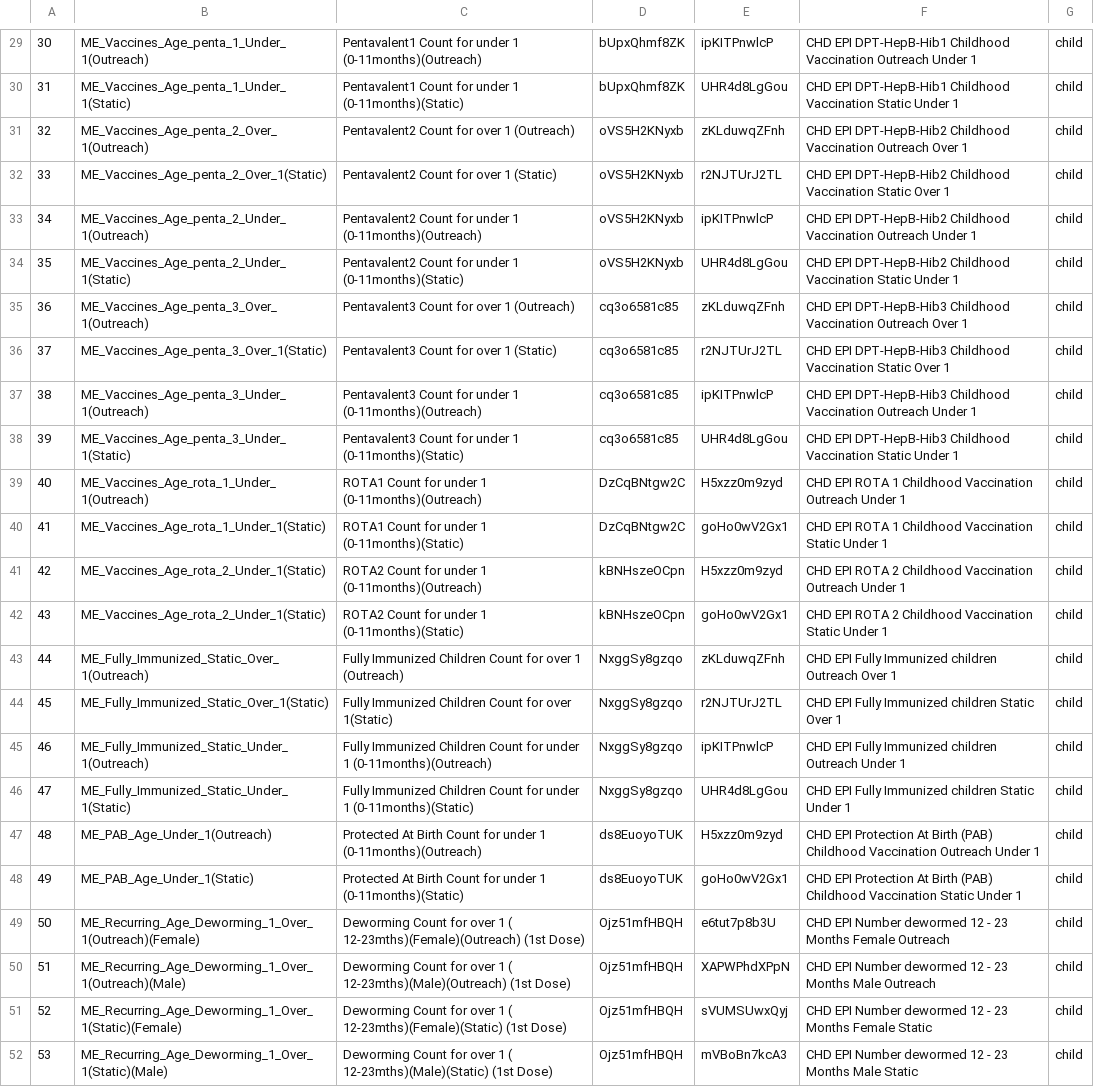
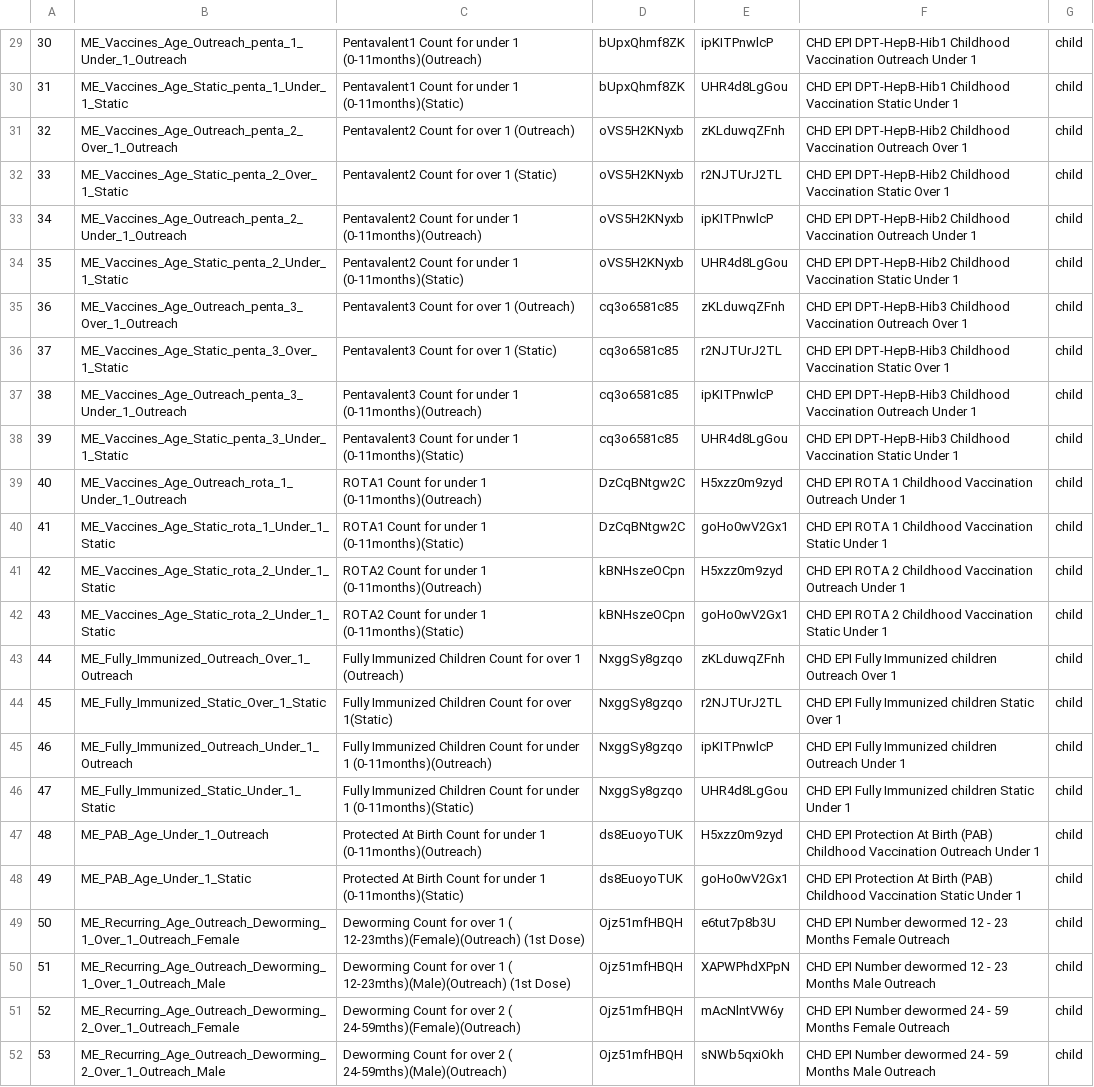
Before and after one commit to opensrp/opensrp-client-giz-malawi, a CSV file: opensrp-giz-malawi/src/main/assets/DataDictionaryReporting.csv, drawn as a sheet; only a part is shown, gaps mark what is left out; the diff covers the shown part only; the diff names each change by its address in the sheet, - before the commit and + after, or states it on an @@ line.

```diff
--- a/opensrp-giz-malawi/src/main/assets/DataDictionaryReporting.csv
+++ b/opensrp-giz-malawi/src/main/assets/DataDictionaryReporting.csv
-B29: ME_Vaccines_Age_penta_1_Under_1(Outreach)
+B29: ME_Vaccines_Age_Outreach_penta_1_Under_1_Outreach
-B30: ME_Vaccines_Age_penta_1_Under_1(Static)
+B30: ME_Vaccines_Age_Static_penta_1_Under_1_Static
-B31: ME_Vaccines_Age_penta_2_Over_1(Outreach)
+B31: ME_Vaccines_Age_Outreach_penta_2_Over_1_Outreach
-B32: ME_Vaccines_Age_penta_2_Over_1(Static)
+B32: ME_Vaccines_Age_Static_penta_2_Over_1_Static
-B33: ME_Vaccines_Age_penta_2_Under_1(Outreach)
+B33: ME_Vaccines_Age_Outreach_penta_2_Under_1_Outreach
-B34: ME_Vaccines_Age_penta_2_Under_1(Static)
+B34: ME_Vaccines_Age_Static_penta_2_Under_1_Static
-B35: ME_Vaccines_Age_penta_3_Over_1(Outreach)
+B35: ME_Vaccines_Age_Outreach_penta_3_Over_1_Outreach
-B36: ME_Vaccines_Age_penta_3_Over_1(Static)
+B36: ME_Vaccines_Age_Static_penta_3_Over_1_Static
-B37: ME_Vaccines_Age_penta_3_Under_1(Outreach)
+B37: ME_Vaccines_Age_Outreach_penta_3_Under_1_Outreach
-B38: ME_Vaccines_Age_penta_3_Under_1(Static)
+B38: ME_Vaccines_Age_Static_penta_3_Under_1_Static
-B39: ME_Vaccines_Age_rota_1_Under_1(Outreach)
+B39: ME_Vaccines_Age_Outreach_rota_1_Under_1_Outreach
-B40: ME_Vaccines_Age_rota_1_Under_1(Static)
+B40: ME_Vaccines_Age_Static_rota_1_Under_1_Static
-B41:B42: ME_Vaccines_Age_rota_2_Under_1(Static)
+B41:B42: ME_Vaccines_Age_Static_rota_2_Under_1_Static
-B43: ME_Fully_Immunized_Static_Over_1(Outreach)
+B43: ME_Fully_Immunized_Outreach_Over_1_Outreach
-B44: ME_Fully_Immunized_Static_Over_1(Static)
+B44: ME_Fully_Immunized_Static_Over_1_Static
-B45: ME_Fully_Immunized_Static_Under_1(Outreach)
+B45: ME_Fully_Immunized_Outreach_Under_1_Outreach
-B46: ME_Fully_Immunized_Static_Under_1(Static)
+B46: ME_Fully_Immunized_Static_Under_1_Static
-B47: ME_PAB_Age_Under_1(Outreach)
+B47: ME_PAB_Age_Under_1_Outreach
-B48: ME_PAB_Age_Under_1(Static)
+B48: ME_PAB_Age_Under_1_Static
-B49: ME_Recurring_Age_Deworming_1_Over_1(Outreach)(Female)
+B49: ME_Recurring_Age_Outreach_Deworming_1_Over_1_Outreach_Female
-B50: ME_Recurring_Age_Deworming_1_Over_1(Outreach)(Male)
+B50: ME_Recurring_Age_Outreach_Deworming_1_Over_1_Outreach_Male
-B51: ME_Recurring_Age_Deworming_1_Over_1(Static)(Female)
+B51: ME_Recurring_Age_Outreach_Deworming_2_Over_1_Outreach_Female
-C51: …for over 1 ( 12-23mths)(Female)(Static) (1st Dose)
+C51: …for over 2 ( 24-59mths)(Female)(Outreach)
-E51: sVUMSUwxQyj
+E51: mAcNlntVW6y
-F51: …Number dewormed 12 - 23 Months Female Static
+F51: …Number dewormed 24 - 59 Months Female Outreach
-B52: ME_Recurring_Age_Deworming_1_Over_1(Static)(Male)
+B52: ME_Recurring_Age_Outreach_Deworming_2_Over_1_Outreach_Male
-C52: …for over 1 ( 12-23mths)(Male)(Static) (1st Dose)
+C52: …for over 2 ( 24-59mths)(Male)(Outreach)
-E52: mVBoBn7kcA3
+E52: sNWb5qxiOkh
-F52: …Number dewormed 12 - 23 Months Male Static
+F52: …Number dewormed 24 - 59 Months Male Outreach
```
Also changed, not shown: 111 edited cells elsewhere in this file, 4 other files.
